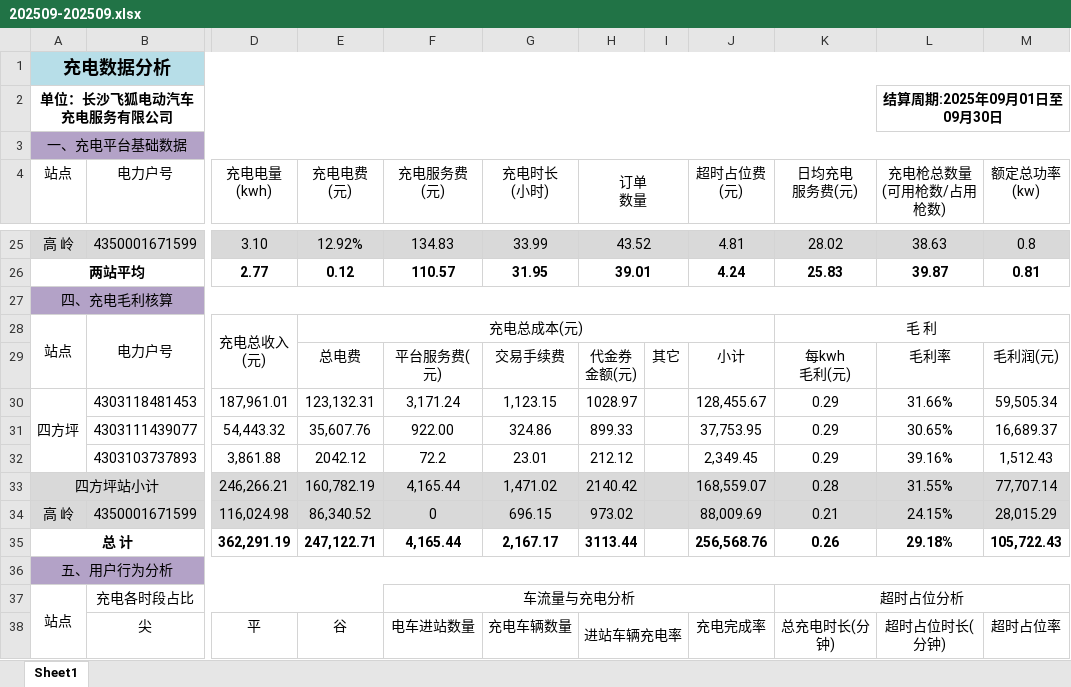
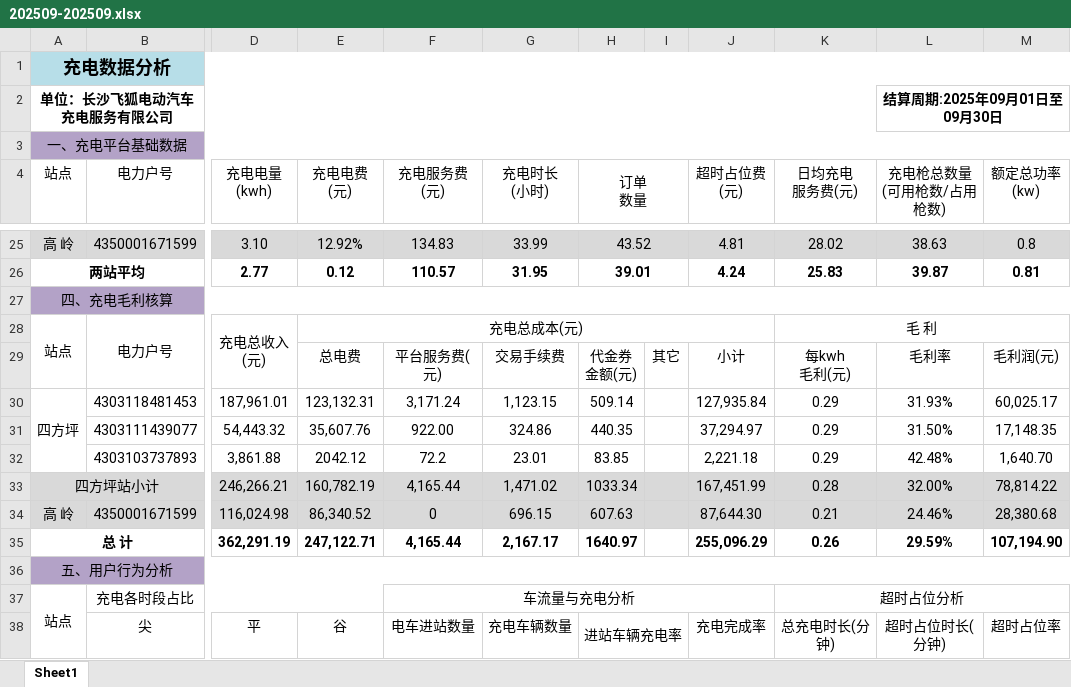
Before and after one commit to jiangnanwaw/my-page, an Excel workbook: chargingdata/202509-202509.xlsx, sheet Sheet1, drawn as a sheet; only a part is shown, gaps mark what is left out; values as stored, in another font and other column widths than the file's, no borders; the diff names each change by its address in the sheet, - before the commit and + after, or states it on an @@ line.

Commit message:
Auto commit at 2025-10-16 14:57:28.62

```diff
--- a/chargingdata/202509-202509.xlsx (sheet Sheet1)
+++ b/chargingdata/202509-202509.xlsx (sheet Sheet1)
-H30 (订单 数量): 1028.97
+H30 (订单 数量): 509.14
-J30 (超时占位费 (元)): 128,455.67
+J30 (超时占位费 (元)): 127,935.84
-L30 (充电枪总数量 (可用枪数/占用枪数)): 31.66%
+L30 (充电枪总数量 (可用枪数/占用枪数)): 31.93%
-M30 (额定总功率 (kw)): 59,505.34
+M30 (额定总功率 (kw)): 60,025.17
-H31 (订单 数量): 899.33
+H31 (订单 数量): 440.35
-J31 (超时占位费 (元)): 37,753.95
+J31 (超时占位费 (元)): 37,294.97
-L31 (充电枪总数量 (可用枪数/占用枪数)): 30.65%
+L31 (充电枪总数量 (可用枪数/占用枪数)): 31.50%
-M31 (额定总功率 (kw)): 16,689.37
+M31 (额定总功率 (kw)): 17,148.35
-H32 (订单 数量): 212.12
+H32 (订单 数量): 83.85
-J32 (超时占位费 (元)): 2,349.45
+J32 (超时占位费 (元)): 2,221.18
-L32 (充电枪总数量 (可用枪数/占用枪数)): 39.16%
+L32 (充电枪总数量 (可用枪数/占用枪数)): 42.48%
-M32 (额定总功率 (kw)): 1,512.43
+M32 (额定总功率 (kw)): 1,640.70
-H33 (订单 数量): 2140.42
+H33 (订单 数量): 1033.34
-J33 (超时占位费 (元)): 168,559.07
+J33 (超时占位费 (元)): 167,451.99
-L33 (充电枪总数量 (可用枪数/占用枪数)): 31.55%
+L33 (充电枪总数量 (可用枪数/占用枪数)): 32.00%
-M33 (额定总功率 (kw)): 77,707.14
+M33 (额定总功率 (kw)): 78,814.22
-H34 (订单 数量): 973.02
+H34 (订单 数量): 607.63
-J34 (超时占位费 (元)): 88,009.69
+J34 (超时占位费 (元)): 87,644.30
-L34 (充电枪总数量 (可用枪数/占用枪数)): 24.15%
+L34 (充电枪总数量 (可用枪数/占用枪数)): 24.46%
-M34 (额定总功率 (kw)): 28,015.29
+M34 (额定总功率 (kw)): 28,380.68
-H35 (订单 数量): 3113.44
+H35 (订单 数量): 1640.97
-J35 (超时占位费 (元)): 256,568.76
+J35 (超时占位费 (元)): 255,096.29
-L35 (充电枪总数量 (可用枪数/占用枪数)): 29.18%
+L35 (充电枪总数量 (可用枪数/占用枪数)): 29.59%
-M35 (额定总功率 (kw)): 105,722.43
+M35 (额定总功率 (kw)): 107,194.90
```
